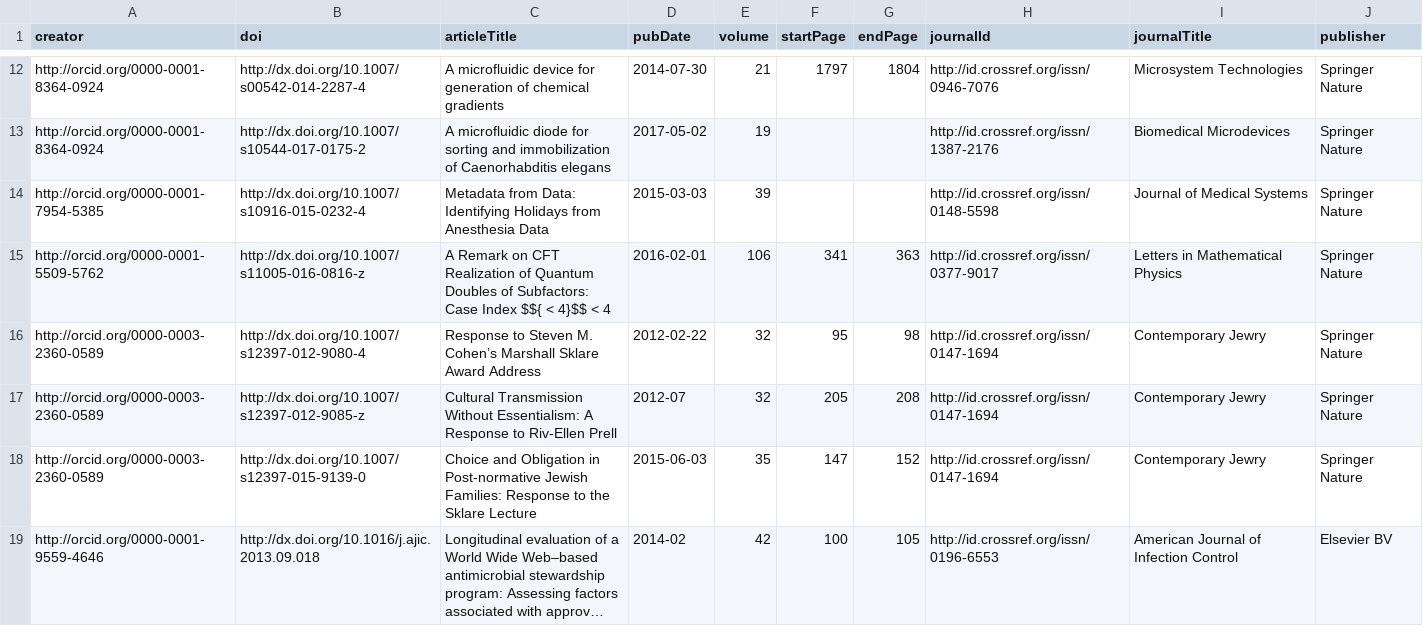
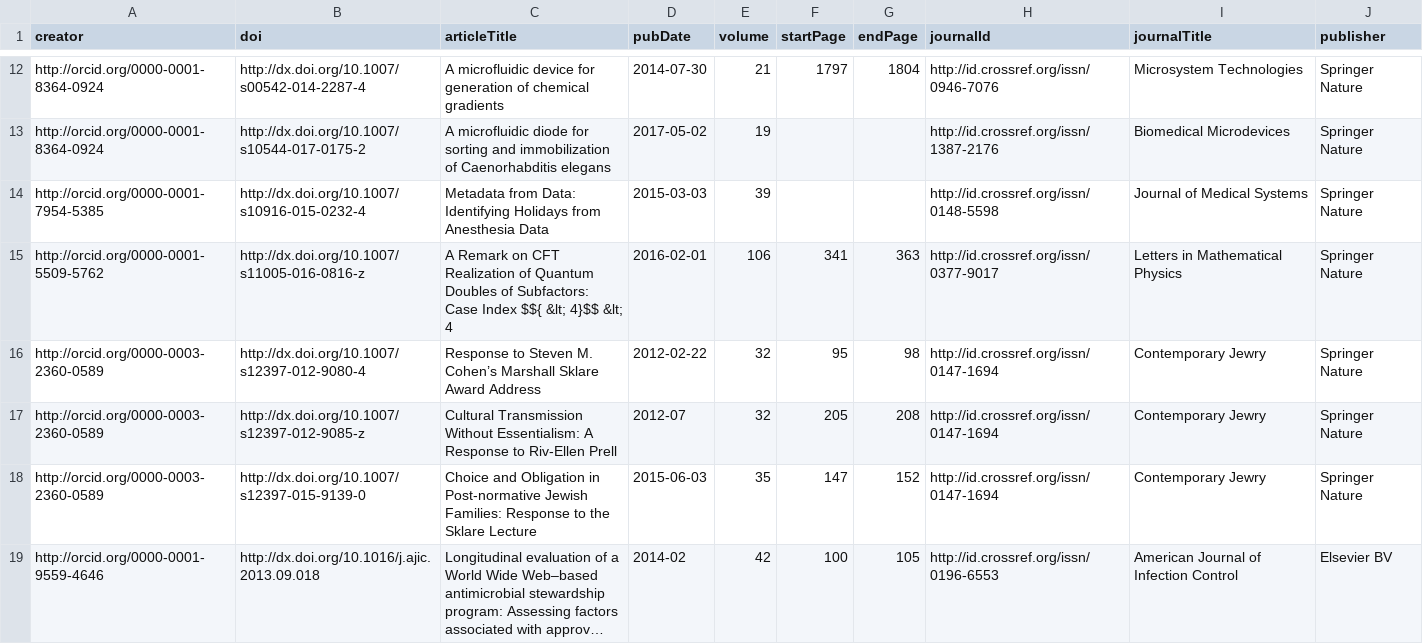
Before and after one commit to HeardLibrary/semantic-web, a CSV file: 2017-fall/work/work.csv, drawn as a sheet; only a part is shown, gaps mark what is left out; long unchanged cells end in ….

Commit message:
escape less than symbol

```diff
--- a/2017-fall/work/work.csv
+++ b/2017-fall/work/work.csv
@@ -14,3 +14,3 @@ http://orcid.org/0000-0001-8364-0924,http://dx.doi.org/10.1007/s10544-017-0175-2
 http://orcid.org/0000-0001-7954-5385,http://dx.doi.org/10.1007/s10916-015-0232-4,Metadata from Data: Identifying Holidays from Anesthesia Data,2015-03-03,39,,,http://id.crossref.org/issn/0148-5598,Journal of Medical Systems,Springer Nature
-http://orcid.org/0000-0001-5509-5762,http://dx.doi.org/10.1007/s11005-016-0816-z,A Remark on CFT Realization of Quantum Doubles of Subfactors: Case Index $${ < 4}$$ < 4,2016-02-01,106,341,363,http://id.crossref.org/issn/0377-9017,Letters in Mathematical Physics,Springer Nature
+http://orcid.org/0000-0001-5509-5762,http://dx.doi.org/10.1007/s11005-016-0816-z,A Remark on CFT Realization of Quantum Doubles of Subfactors: Case Index $${ &lt; 4}$$ &lt; 4,2016-02-01,106,341,363,http://id.crossref.org/issn/0377-9017,Letters in Mathematical Physics,Springer Nature
 http://orcid.org/0000-0003-2360-0589,http://dx.doi.org/10.1007/s12397-012-9080-4,Response to Steven M. Cohen’s Marshall Sklare Award Address,2012-02-22,32,95,98,http://id.crossref.org/issn/0147-1694,Contemporary Jewry,Springer Nature
```
